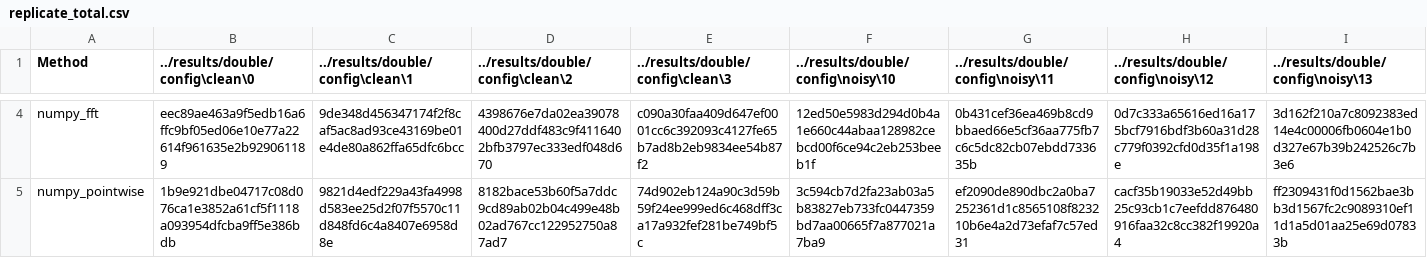
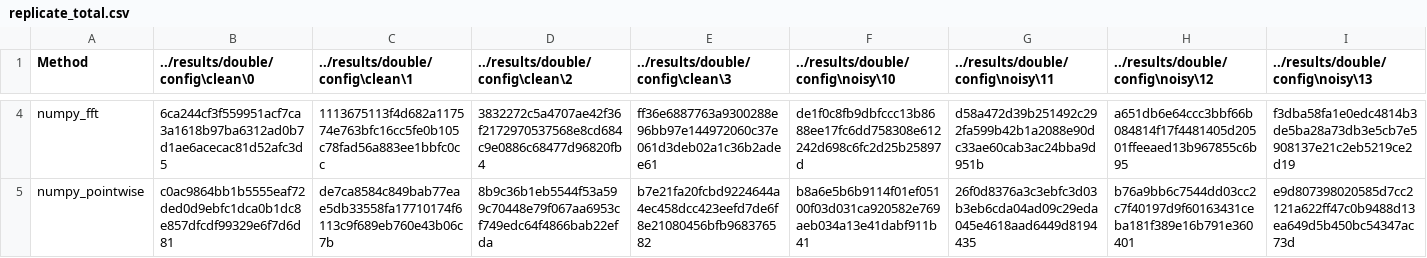
Before and after one commit to pritchardn/simplelowpass, a CSV file: final_results/windows/replicate_total.csv, drawn as a sheet; only a part is shown, gaps mark what is left out; the diff covers the shown part only; the diff names each change by its address in the sheet, - before the commit and + after, or states it on an @@ line.

```diff
--- a/final_results/windows/replicate_total.csv
+++ b/final_results/windows/replicate_total.csv
-B4 (../results/double/config\clean\0): eec89ae463a9f5edb16a6ffc9bf05ed06e10e77a22614f961635e2b929061189
+B4 (../results/double/config\clean\0): 6ca244cf3f559951acf7ca3a1618b97ba6312ad0b7d1ae6acecac81d52afc3d5
-C4 (../results/double/config\clean\1): 9de348d456347174f2f8caf5ac8ad93ce43169be01e4de80a862ffa65dfc6bcc
+C4 (../results/double/config\clean\1): 1113675113f4d682a117574e763bfc16cc5fe0b105c78fad56a883ee1bbfc0cc
-D4 (../results/double/config\clean\2): 4398676e7da02ea39078400d27ddf483c9f4116402bfb3797ec333edf048d670
+D4 (../results/double/config\clean\2): 3832272c5a4707ae42f36f2172970537568e8cd684c9e0886c68477d96820fb4
-E4 (../results/double/config\clean\3): c090a30faa409d647ef0001cc6c392093c4127fe65b7ad8b2eb9834ee54b87f2
+E4 (../results/double/config\clean\3): ff36e6887763a9300288e96bb97e144972060c37e061d3deb02a1c36b2adee61
-F4: 12ed50e5983d294d0b4a1e660c44abaa128982cebcd00f6ce94c2eb253beeb1f
+F4: de1f0c8fb9dbfccc13b8688ee17fc6dd758308e612242d698c6fc2d25b25897d
-G4: 0b431cef36ea469b8cd9bbaed66e5cf36aa775fb7c6c5dc82cb07ebdd733635b
+G4: d58a472d39b251492c292fa599b42b1a2088e90dc33ae60cab3ac24bba9d951b
-H4: 0d7c333a65616ed16a175bcf7916bdf3b60a31d28c779f0392cfd0d35f1a198e
+H4: a651db6e64ccc3bbf66b084814f17f4481405d20501ffeeaed13b967855c6b95
-I4: 3d162f210a7c8092383ed14e4c00006fb0604e1b0d327e67b39b242526c7b3e6
+I4: f3dba58fa1e0edc4814b3de5ba28a73db3e5cb7e5908137e21c2eb5219ce2d19
-B5 (../results/double/config\clean\0): 1b9e921dbe04717c08d076ca1e3852a61cf5f1118a093954dfcba9ff5e386bdb
+B5 (../results/double/config\clean\0): c0ac9864bb1b5555eaf72ded0d9ebfc1dca0b1dc8e857dfcdf99329e6f7d6d81
-C5 (../results/double/config\clean\1): 9821d4edf229a43fa4998d583ee25d2f07f5570c11d848fd6c4a8407e6958d8e
+C5 (../results/double/config\clean\1): de7ca8584c849bab77eae5db33558fa17710174f6113c9f689eb760e43b06c7b
-D5 (../results/double/config\clean\2): 8182bace53b60f5a7ddc9cd89ab02b04c499e48b02ad767cc122952750a87ad7
+D5 (../results/double/config\clean\2): 8b9c36b1eb5544f53a599c70448e79f067aa6953cf749edc64f4866bab22efda
-E5 (../results/double/config\clean\3): 74d902eb124a90c3d59b59f24ee999ed6c468dff3ca17a932fef281be749bf5c
+E5 (../results/double/config\clean\3): b7e21fa20fcbd9224644a4ec458dcc423eefd7de6f8e21080456bfb968376582
-F5: 3c594cb7d2fa23ab03a5b83827eb733fc0447359bd7aa00665f7a877021a7ba9
+F5: b8a6e5b6b9114f01ef05100f03d031ca920582e769aeb034a13e41dabf911b41
-G5: ef2090de890dbc2a0ba7252361d1c8565108f823210b6e4a2d73efaf7c57ed31
+G5: 26f0d8376a3c3ebfc3d03b3eb6cda04ad09c29eda045e4618aad6449d8194435
-H5: cacf35b19033e52d49bb25c93cb1c7eefdd876480916faa32c8cc382f19920a4
+H5: b76a9bb6c7544dd03cc2c7f40197d9f60163431ceba181f389e16b791e360401
-I5: ff2309431f0d1562bae3bb3d1567fc2c9089310ef11d1a5d01aa25e69d07833b
+I5: e9d807398020585d7cc2121a622ff47c0b9488d13ea649d5b450bc54347ac73d
```
Also changed, not shown: 40 edited cells elsewhere in this file, final_results/windows/recompute.csv, final_results/windows/repeat.csv, 2 other files.
